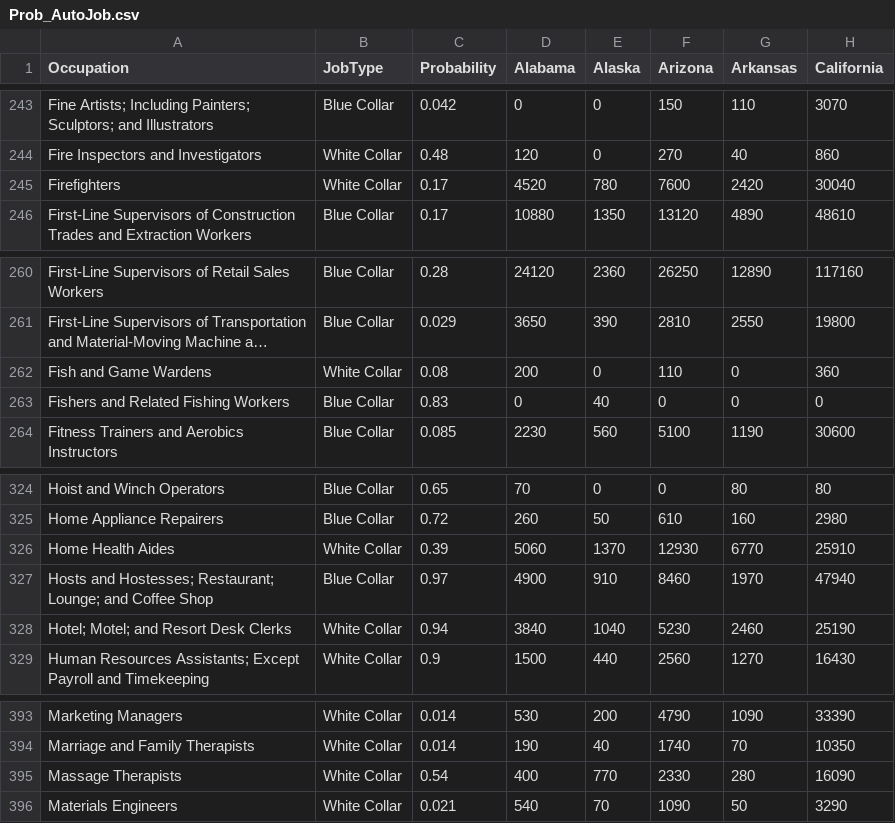
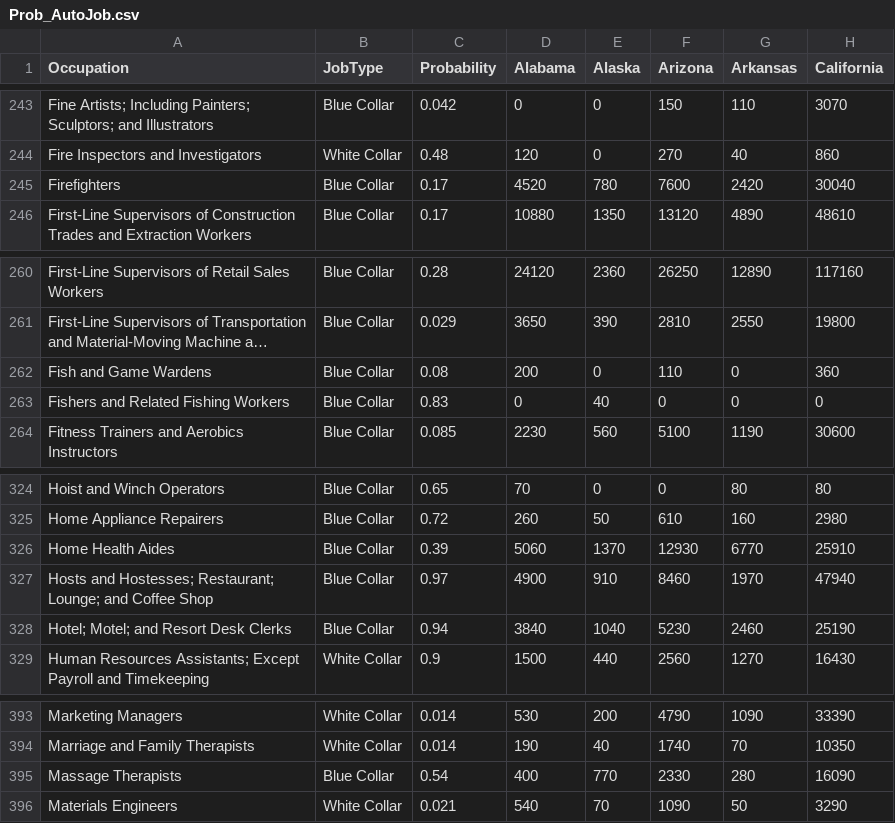
Before and after one commit to prupat/interactivedataviz, a CSV file: data/Prob_AutoJob.csv, drawn as a sheet; only a part is shown, gaps mark what is left out; long unchanged cells end in …; the diff names each change by its address in the sheet, - before the commit and + after, or states it on an @@ line.

Commit message:
Adjusted data occupations

```diff
--- a/data/Prob_AutoJob.csv
+++ b/data/Prob_AutoJob.csv
-B245 (JobType): White Collar
+B245 (JobType): Blue Collar
-B262 (JobType): White Collar
+B262 (JobType): Blue Collar
-B326 (JobType): White Collar
+B326 (JobType): Blue Collar
-B328 (JobType): White Collar
+B328 (JobType): Blue Collar
-B395 (JobType): White Collar
+B395 (JobType): Blue Collar
```
Also changed, not shown: 2 other files.
